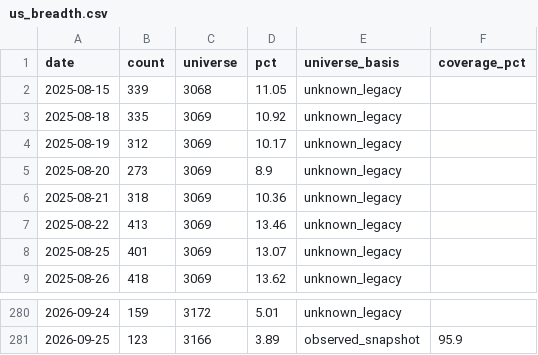
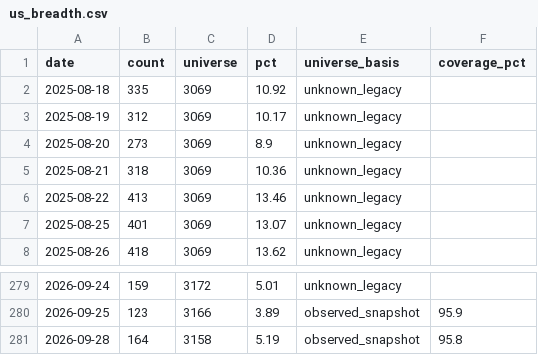
Before and after one commit to wesley314789/tw-momentum, a CSV file: data/us_breadth.csv, drawn as a sheet; only a part is shown, gaps mark what is left out.

```diff
--- a/data/us_breadth.csv
+++ b/data/us_breadth.csv
@@ -1,3 +1,2 @@
 date,count,universe,pct,universe_basis,coverage_pct
-2025-08-15,339,3068,11.05,unknown_legacy,
 2025-08-18,335,3069,10.92,unknown_legacy,
@@ -281 +280,2 @@ date,count,universe,pct,universe_basis,coverage_pct
 2026-09-25,123,3166,3.89,observed_snapshot,95.9
+2026-09-28,164,3158,5.19,observed_snapshot,95.8
```
Also changed, not shown: 5 other files.
